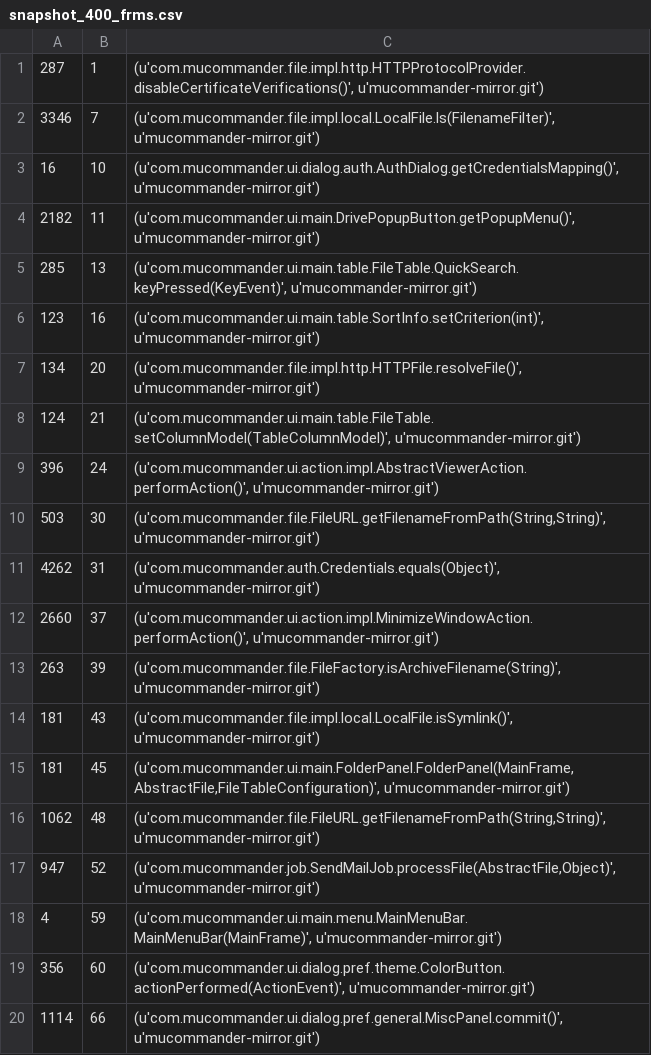
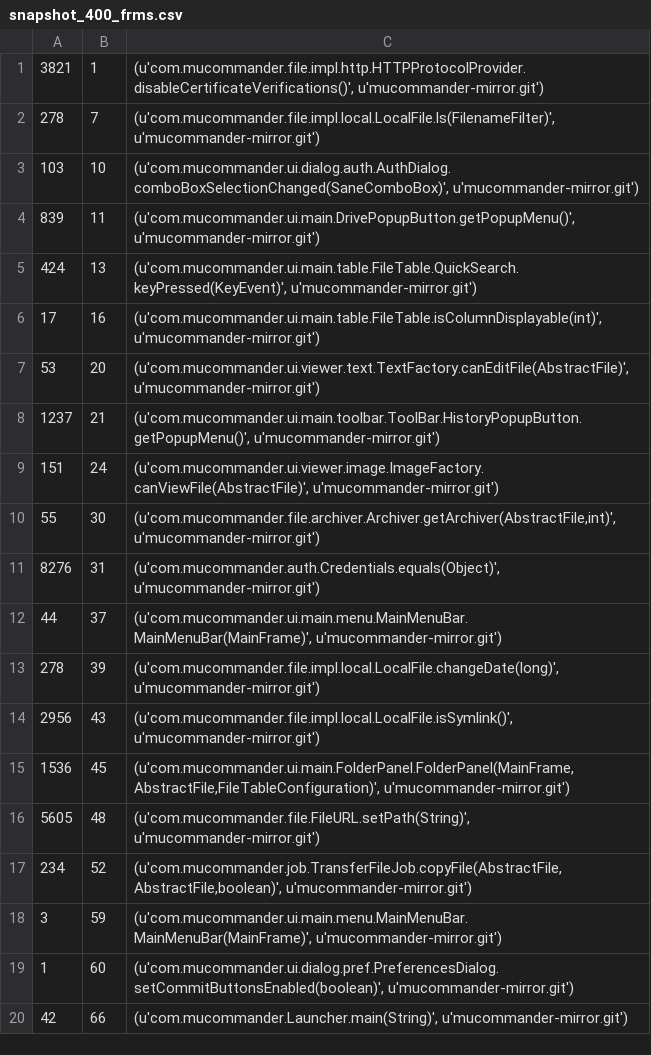
Before and after one commit to cscorley/doc2vec-feature-location, a CSV file: data/mucommander/v0.8.5/snapshot_400_frms.csv, drawn as a sheet; only a part is shown; the diff covers the shown part only.

```diff
--- a/data/mucommander/v0.8.5/snapshot_400_frms.csv
+++ b/data/mucommander/v0.8.5/snapshot_400_frms.csv
@@ -1,20 +1,20 @@
-287,1,"(u'com.mucommander.file.impl.http.HTTPProtocolProvider.disableCertificateVerifications()', u'mucommander-mirror.git')"
-3346,7,"(u'com.mucommander.file.impl.local.LocalFile.ls(FilenameFilter)', u'mucommander-mirror.git')"
-16,10,"(u'com.mucommander.ui.dialog.auth.AuthDialog.getCredentialsMapping()', u'mucommander-mirror.git')"
-2182,11,"(u'com.mucommander.ui.main.DrivePopupButton.getPopupMenu()', u'mucommander-mirror.git')"
-285,13,"(u'com.mucommander.ui.main.table.FileTable.QuickSearch.keyPressed(KeyEvent)', u'mucommander-mirror.git')"
-123,16,"(u'com.mucommander.ui.main.table.SortInfo.setCriterion(int)', u'mucommander-mirror.git')"
-134,20,"(u'com.mucommander.file.impl.http.HTTPFile.resolveFile()', u'mucommander-mirror.git')"
-124,21,"(u'com.mucommander.ui.main.table.FileTable.setColumnModel(TableColumnModel)', u'mucommander-mirror.git')"
-396,24,"(u'com.mucommander.ui.action.impl.AbstractViewerAction.performAction()', u'mucommander-mirror.git')"
-503,30,"(u'com.mucommander.file.FileURL.getFilenameFromPath(String,String)', u'mucommander-mirror.git')"
-4262,31,"(u'com.mucommander.auth.Credentials.equals(Object)', u'mucommander-mirror.git')"
-2660,37,"(u'com.mucommander.ui.action.impl.MinimizeWindowAction.performAction()', u'mucommander-mirror.git')"
-263,39,"(u'com.mucommander.file.FileFactory.isArchiveFilename(String)', u'mucommander-mirror.git')"
-181,43,"(u'com.mucommander.file.impl.local.LocalFile.isSymlink()', u'mucommander-mirror.git')"
-181,45,"(u'com.mucommander.ui.main.FolderPanel.FolderPanel(MainFrame,AbstractFile,FileTableConfiguration)', u'mucommander-mirror.git')"
-1062,48,"(u'com.mucommander.file.FileURL.getFilenameFromPath(String,String)', u'mucommander-mirror.git')"
-947,52,"(u'com.mucommander.job.SendMailJob.processFile(AbstractFile,Object)', u'mucommander-mirror.git')"
-4,59,"(u'com.mucommander.ui.main.menu.MainMenuBar.MainMenuBar(MainFrame)', u'mucommander-mirror.git')"
-356,60,"(u'com.mucommander.ui.dialog.pref.theme.ColorButton.actionPerformed(ActionEvent)', u'mucommander-mirror.git')"
-1114,66,"(u'com.mucommander.ui.dialog.pref.general.MiscPanel.commit()', u'mucommander-mirror.git')"
+3821,1,"(u'com.mucommander.file.impl.http.HTTPProtocolProvider.disableCertificateVerifications()', u'mucommander-mirror.git')"
+278,7,"(u'com.mucommander.file.impl.local.LocalFile.ls(FilenameFilter)', u'mucommander-mirror.git')"
+103,10,"(u'com.mucommander.ui.dialog.auth.AuthDialog.comboBoxSelectionChanged(SaneComboBox)', u'mucommander-mirror.git')"
+839,11,"(u'com.mucommander.ui.main.DrivePopupButton.getPopupMenu()', u'mucommander-mirror.git')"
+424,13,"(u'com.mucommander.ui.main.table.FileTable.QuickSearch.keyPressed(KeyEvent)', u'mucommander-mirror.git')"
+17,16,"(u'com.mucommander.ui.main.table.FileTable.isColumnDisplayable(int)', u'mucommander-mirror.git')"
+53,20,"(u'com.mucommander.ui.viewer.text.TextFactory.canEditFile(AbstractFile)', u'mucommander-mirror.git')"
+1237,21,"(u'com.mucommander.ui.main.toolbar.ToolBar.HistoryPopupButton.getPopupMenu()', u'mucommander-mirror.git')"
+151,24,"(u'com.mucommander.ui.viewer.image.ImageFactory.canViewFile(AbstractFile)', u'mucommander-mirror.git')"
+55,30,"(u'com.mucommander.file.archiver.Archiver.getArchiver(AbstractFile,int)', u'mucommander-mirror.git')"
+8276,31,"(u'com.mucommander.auth.Credentials.equals(Object)', u'mucommander-mirror.git')"
+44,37,"(u'com.mucommander.ui.main.menu.MainMenuBar.MainMenuBar(MainFrame)', u'mucommander-mirror.git')"
+278,39,"(u'com.mucommander.file.impl.local.LocalFile.changeDate(long)', u'mucommander-mirror.git')"
+2956,43,"(u'com.mucommander.file.impl.local.LocalFile.isSymlink()', u'mucommander-mirror.git')"
+1536,45,"(u'com.mucommander.ui.main.FolderPanel.FolderPanel(MainFrame,AbstractFile,FileTableConfiguration)', u'mucommander-mirror.git')"
+5605,48,"(u'com.mucommander.file.FileURL.setPath(String)', u'mucommander-mirror.git')"
+234,52,"(u'com.mucommander.job.TransferFileJob.copyFile(AbstractFile,AbstractFile,boolean)', u'mucommander-mirror.git')"
+3,59,"(u'com.mucommander.ui.main.menu.MainMenuBar.MainMenuBar(MainFrame)', u'mucommander-mirror.git')"
+1,60,"(u'com.mucommander.ui.dialog.pref.PreferencesDialog.setCommitButtonsEnabled(boolean)', u'mucommander-mirror.git')"
+42,66,"(u'com.mucommander.Launcher.main(String)', u'mucommander-mirror.git')"
```
Also changed, not shown: 105 edited cells elsewhere in this file, data/mucommander/v0.8.5/changeset2_400_frms.csv, data/mucommander/v0.8.5/changeset_400_frms.csv, 3 other files.
